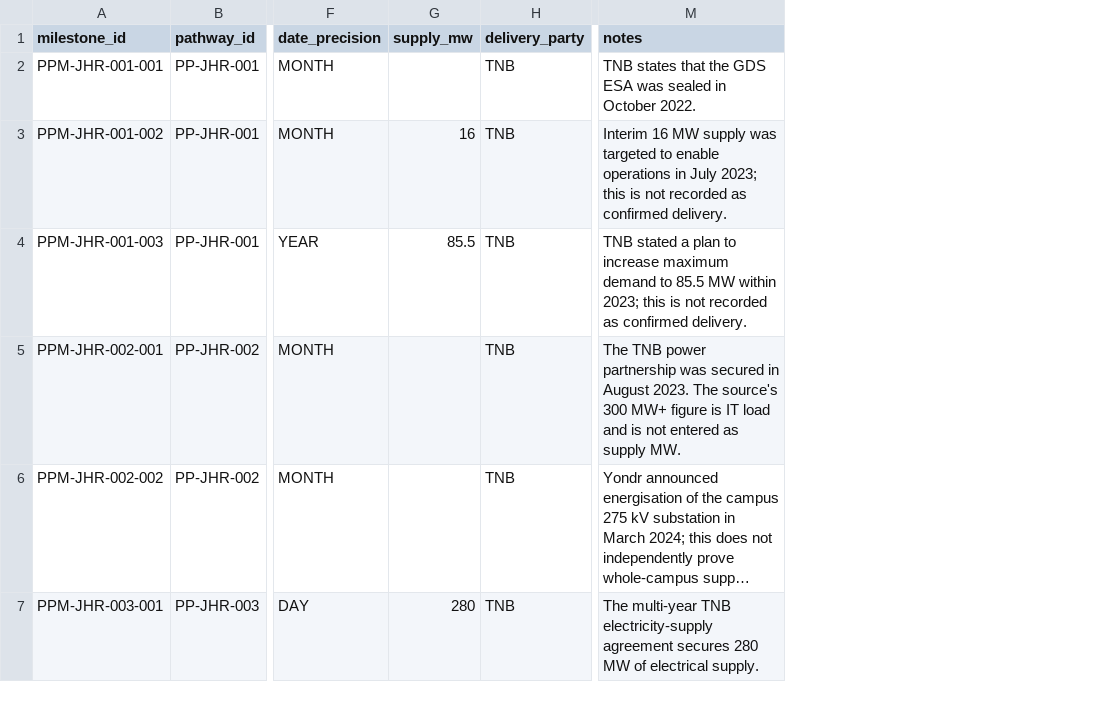
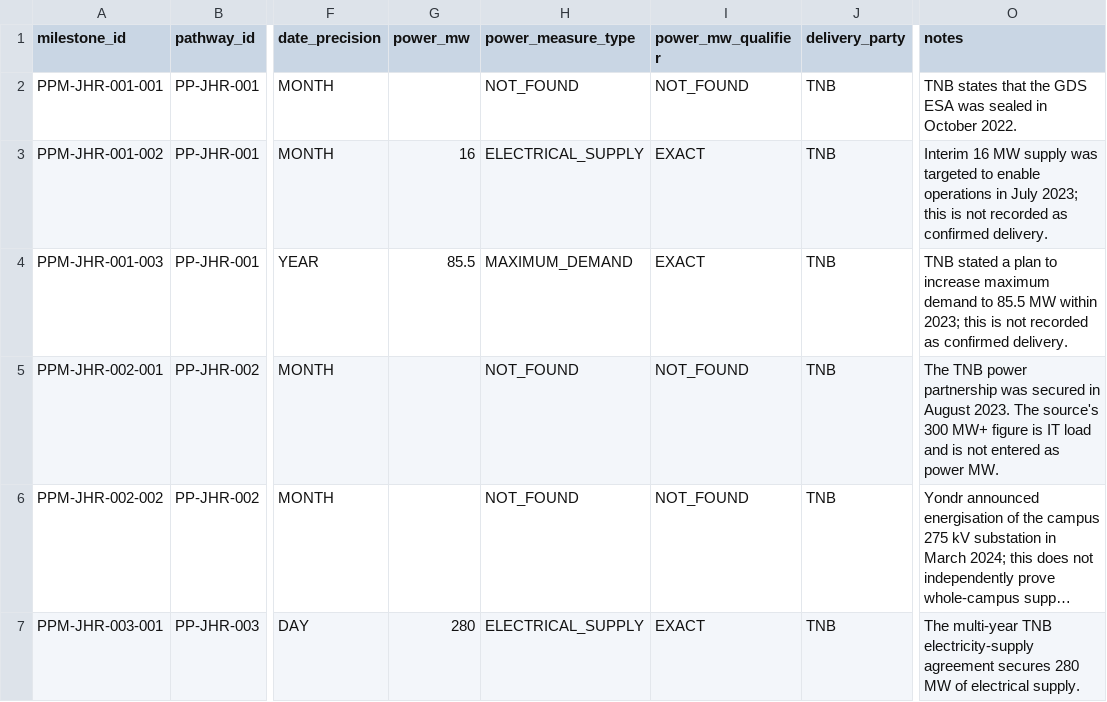
Before and after one commit to TKCH121/powerstack-asia, a CSV file: data/manual/power_pathway_milestones_seed.csv, drawn as a sheet; only a part is shown, gaps mark what is left out; long unchanged cells end in …; addresses are those after the commit; the diff names each change by its address in the sheet, - before the commit and + after, or states it on an @@ line.

Commit message:
Refine pathway component and milestone semantics

```diff
--- a/data/manual/power_pathway_milestones_seed.csv
+++ b/data/manual/power_pathway_milestones_seed.csv
+column H (power_measure_type), rows 2-7: NOT_FOUND | ELECTRICAL_SUPPLY | MAXIMUM_DEMAND | NOT_FOUND | NOT_FOUND | ELECTRICAL_SUPPLY
+column I (power_mw_qualifier), rows 2-7: NOT_FOUND | EXACT | EXACT | NOT_FOUND | NOT_FOUND | EXACT
-G1: supply_mw
+G1: power_mw
-O5 (notes): …entered as supply MW.
+O5 (notes): …entered as power MW.
```
Also changed, not shown: data/manual/power_pathway_components_seed.csv, 3 other files.
